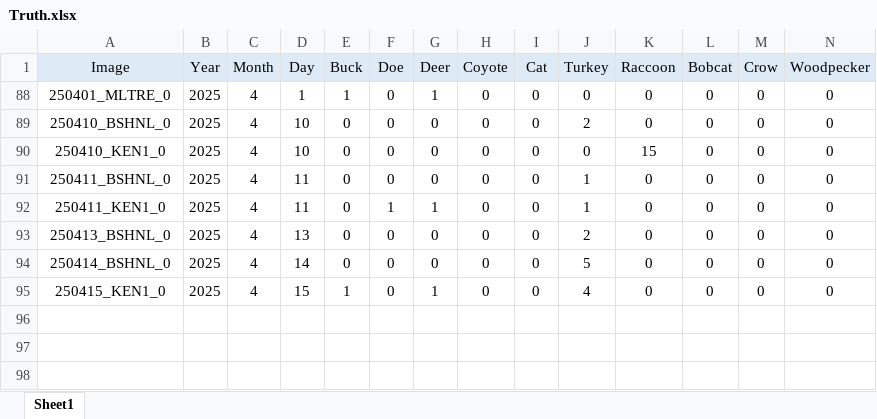
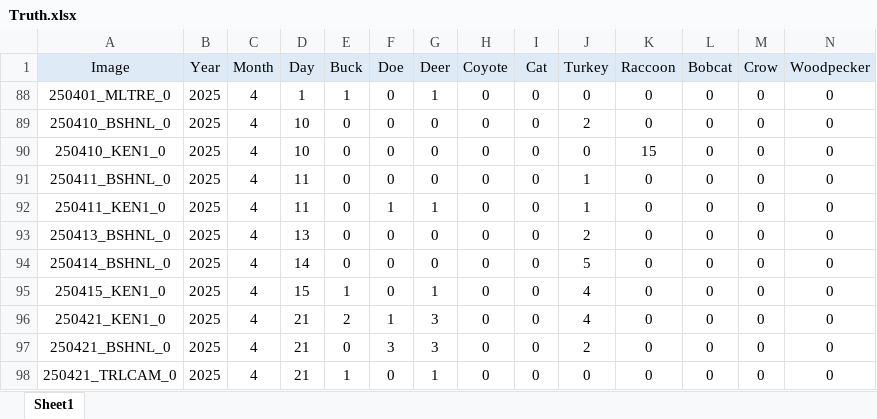
Before and after one commit to ajpung/otter, an Excel workbook: data/Truth.xlsx, sheet Sheet1, drawn as a sheet; only a part is shown; values as stored, in another font and other column widths than the file's, no borders; rows hold the shown columns only; the diff names each change by its address in the sheet, - before the commit and + after, or states it on an @@ line.

Commit message:
chore: adding images

```diff
--- a/data/Truth.xlsx (sheet Sheet1)
+++ b/data/Truth.xlsx (sheet Sheet1)
+row 96: 250421_KEN1_0 | 2025 | 4 | 21 | 2 | 1 | 3 | 0 | 0 | 4 | 0 | 0 | 0 | 0
+row 97: 250421_BSHNL_0 | 2025 | 4 | 21 | 0 | 3 | 3 | 0 | 0 | 2 | 0 | 0 | 0 | 0
+row 98: 250421_TRLCAM_0 | 2025 | 4 | 21 | 1 | 0 | 1 | 0 | 0 | 0 | 0 | 0 | 0 | 0
```
